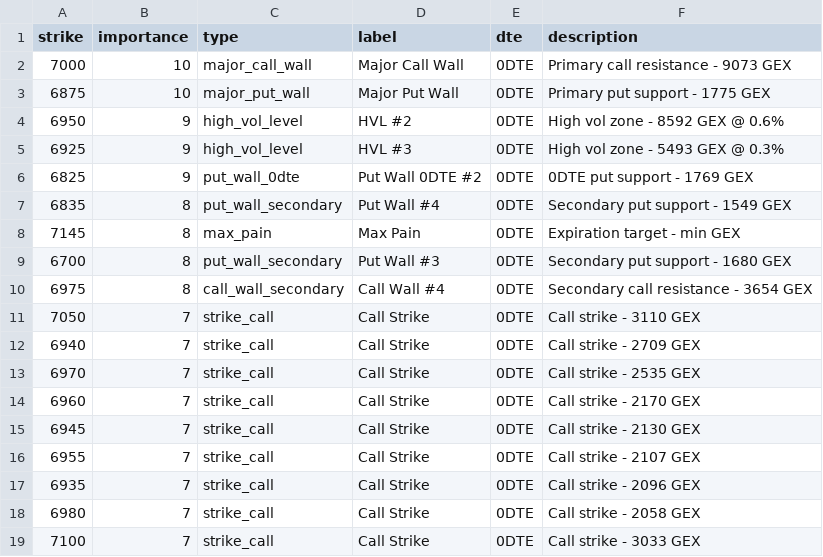
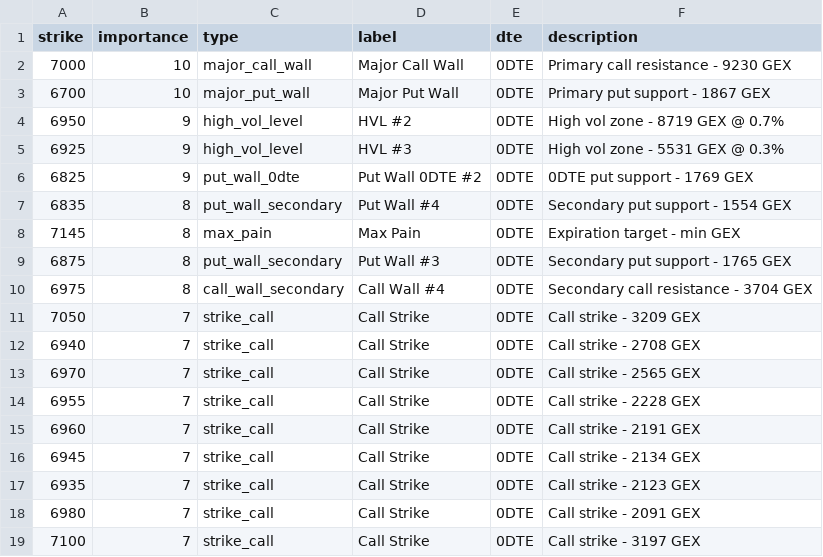
Before and after one commit to enzocosson/gex-levels-manual, a CSV file: es_gex_full.csv, drawn as a sheet.

```diff
--- a/es_gex_full.csv
+++ b/es_gex_full.csv
@@ -1,19 +1,19 @@
 strike,importance,type,label,dte,description
-7000,10,major_call_wall,Major Call Wall,0DTE,Primary call resistance - 9073 GEX
-6875,10,major_put_wall,Major Put Wall,0DTE,Primary put support - 1775 GEX
-6950,9,high_vol_level,HVL #2,0DTE,High vol zone - 8592 GEX @ 0.6%
-6925,9,high_vol_level,HVL #3,0DTE,High vol zone - 5493 GEX @ 0.3%
+7000,10,major_call_wall,Major Call Wall,0DTE,Primary call resistance - 9230 GEX
+6700,10,major_put_wall,Major Put Wall,0DTE,Primary put support - 1867 GEX
+6950,9,high_vol_level,HVL #2,0DTE,High vol zone - 8719 GEX @ 0.7%
+6925,9,high_vol_level,HVL #3,0DTE,High vol zone - 5531 GEX @ 0.3%
 6825,9,put_wall_0dte,Put Wall 0DTE #2,0DTE,0DTE put support - 1769 GEX
-6835,8,put_wall_secondary,Put Wall #4,0DTE,Secondary put support - 1549 GEX
+6835,8,put_wall_secondary,Put Wall #4,0DTE,Secondary put support - 1554 GEX
 7145,8,max_pain,Max Pain,0DTE,Expiration target - min GEX
-6700,8,put_wall_secondary,Put Wall #3,0DTE,Secondary put support - 1680 GEX
-6975,8,call_wall_secondary,Call Wall #4,0DTE,Secondary call resistance - 3654 GEX
-7050,7,strike_call,Call Strike,0DTE,Call strike - 3110 GEX
-6940,7,strike_call,Call Strike,0DTE,Call strike - 2709 GEX
-6970,7,strike_call,Call Strike,0DTE,Call strike - 2535 GEX
-6960,7,strike_call,Call Strike,0DTE,Call strike - 2170 GEX
-6945,7,strike_call,Call Strike,0DTE,Call strike - 2130 GEX
-6955,7,strike_call,Call Strike,0DTE,Call strike - 2107 GEX
-6935,7,strike_call,Call Strike,0DTE,Call strike - 2096 GEX
-6980,7,strike_call,Call Strike,0DTE,Call strike - 2058 GEX
-7100,7,strike_call,Call Strike,0DTE,Call strike - 3033 GEX
+6875,8,put_wall_secondary,Put Wall #3,0DTE,Secondary put support - 1765 GEX
+6975,8,call_wall_secondary,Call Wall #4,0DTE,Secondary call resistance - 3704 GEX
+7050,7,strike_call,Call Strike,0DTE,Call strike - 3209 GEX
+6940,7,strike_call,Call Strike,0DTE,Call strike - 2708 GEX
+6970,7,strike_call,Call Strike,0DTE,Call strike - 2565 GEX
+6955,7,strike_call,Call Strike,0DTE,Call strike - 2228 GEX
+6960,7,strike_call,Call Strike,0DTE,Call strike - 2191 GEX
+6945,7,strike_call,Call Strike,0DTE,Call strike - 2134 GEX
+6935,7,strike_call,Call Strike,0DTE,Call strike - 2123 GEX
+6980,7,strike_call,Call Strike,0DTE,Call strike - 2091 GEX
+7100,7,strike_call,Call Strike,0DTE,Call strike - 3197 GEX
```
Also changed, not shown: nq_gex_full.csv, nq_gex_one.csv, 2 other files.
